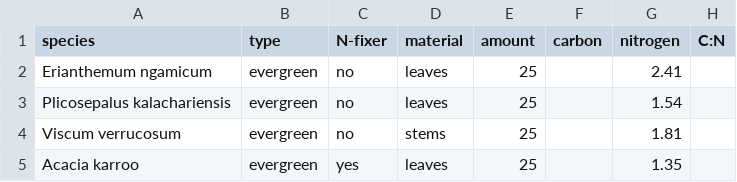
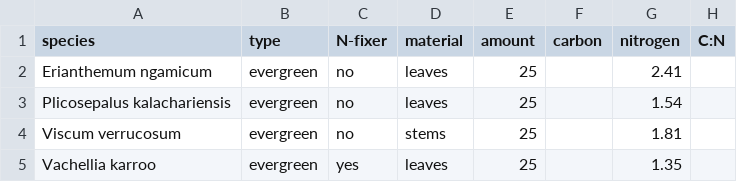
Before and after one commit to AgustinSarquis/aridec, a CSV file: data/Ndagurwa2015/initConditions.csv, drawn as a sheet; only a part is shown; the diff names each change by its address in the sheet, - before the commit and + after, or states it on an @@ line.

Commit message:
Added Ndagurwa2020

```diff
--- a/data/Ndagurwa2015/initConditions.csv
+++ b/data/Ndagurwa2015/initConditions.csv
-A5 (species): Acacia karroo
+A5 (species): Vachellia karroo
```
Also changed, not shown: 5 other files.
